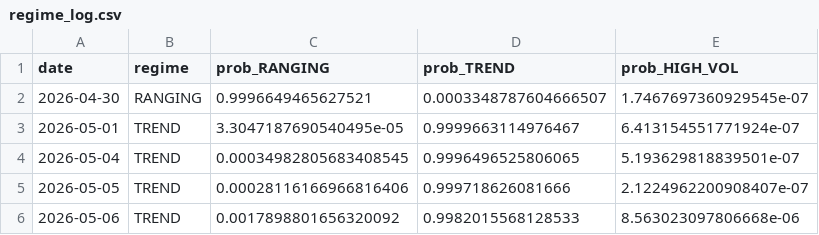
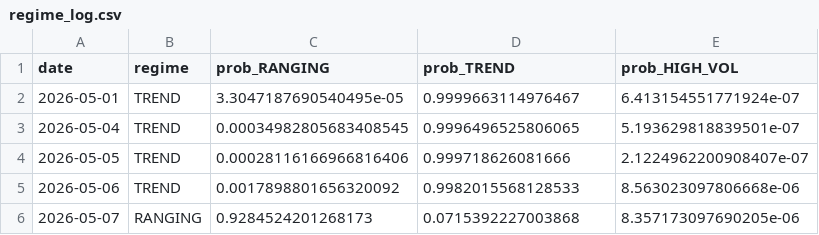
Before and after one commit to diego46watt/regime-signals, a CSV file: regime_log.csv, drawn as a sheet; removed rows and columns are numbered as before the commit, all else as after; the diff names each change by its address in the sheet, - before the commit and + after, or states it on an @@ line.

Commit message:
regime: 2026-05-08

```diff
--- a/regime_log.csv
+++ b/regime_log.csv
-row 2: 2026-04-30 | RANGING | 0.9996649465627521 | 0.0003348787604666507 | 1.7467697360929545e-07
+row 6: 2026-05-07 | RANGING | 0.9284524201268173 | 0.0715392227003868 | 8.357173097690205e-06
```
